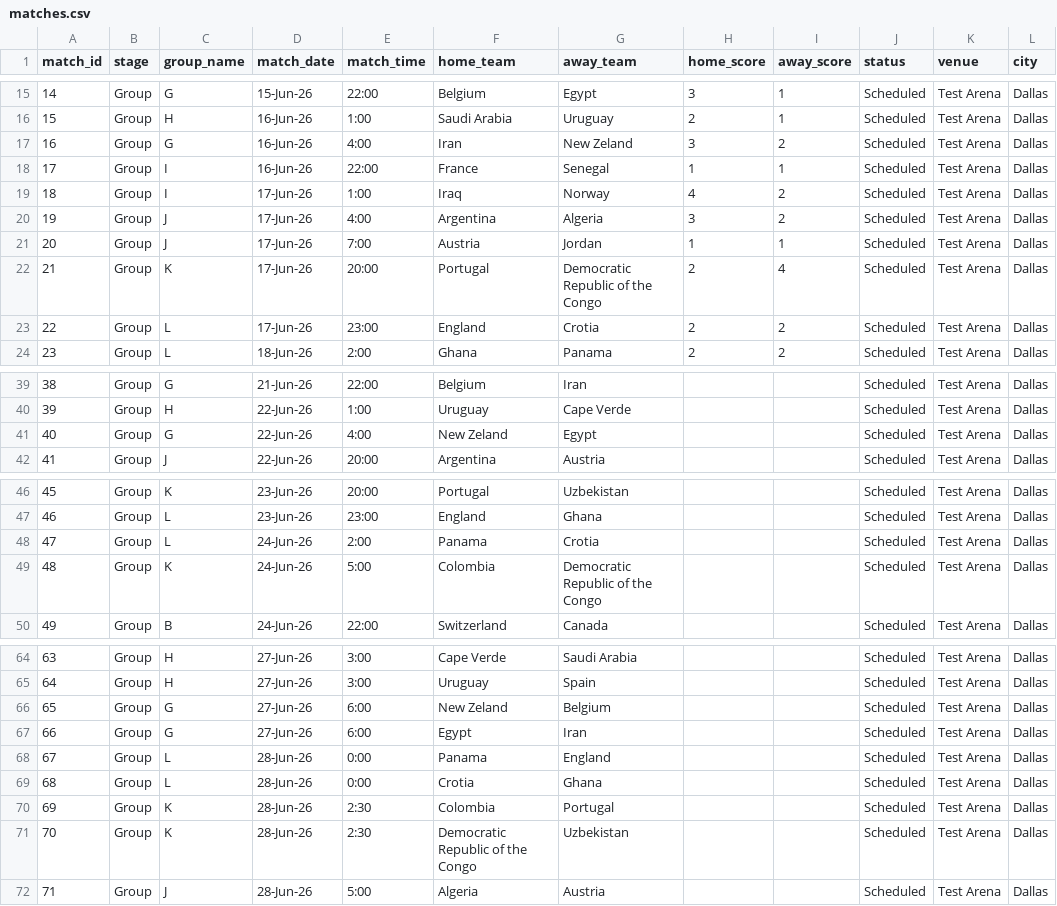
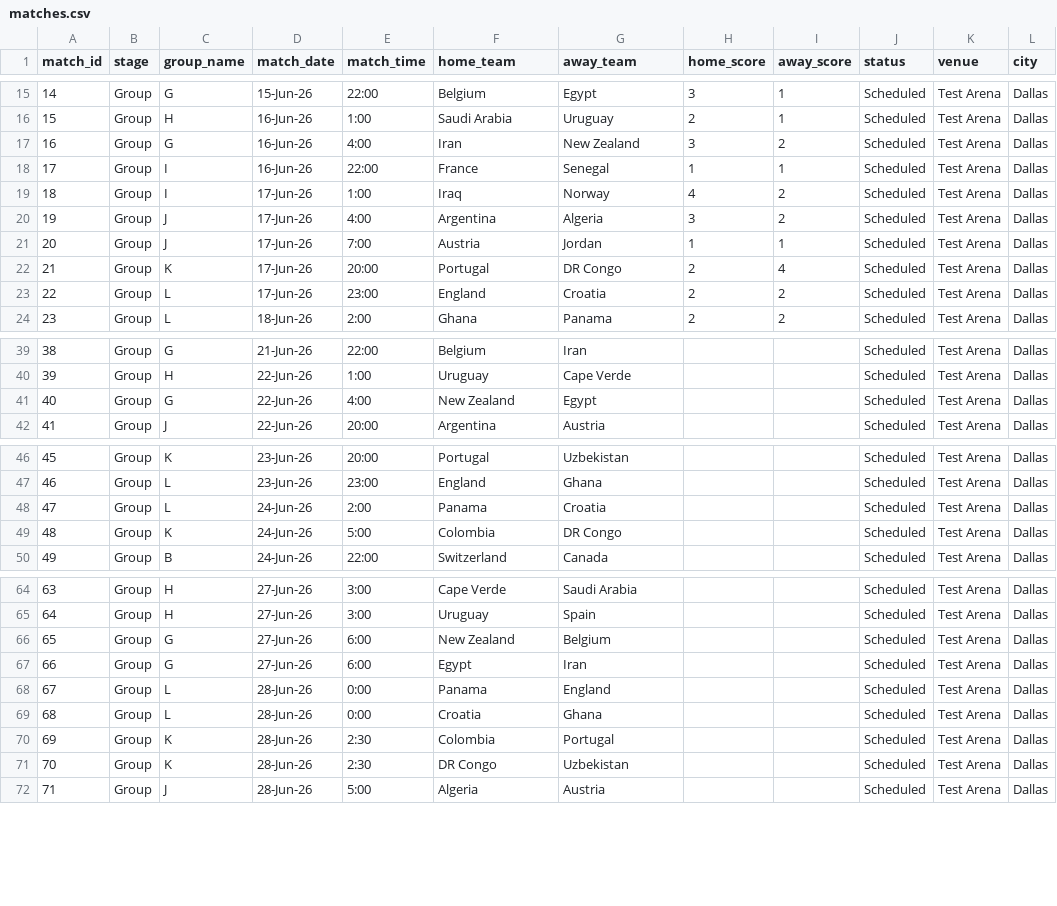
Before and after one commit to bilgihazirlik15-maker/bilgihazirlik15-maker-world-cup-dashboard, a CSV file: matches.csv, drawn as a sheet; only a part is shown, gaps mark what is left out.

Commit message:
Update matches.csv

```diff
--- a/matches.csv
+++ b/matches.csv
@@ -16,3 +16,3 @@
 15,Group,H,16-Jun-26,1:00,Saudi Arabia,Uruguay,2,1,Scheduled,Test Arena,Dallas
-16,Group,G,16-Jun-26,4:00,Iran,New Zeland,3,2,Scheduled,Test Arena,Dallas
+16,Group,G,16-Jun-26,4:00,Iran,New Zealand,3,2,Scheduled,Test Arena,Dallas
 17,Group,I,16-Jun-26,22:00,France,Senegal,1,1,Scheduled,Test Arena,Dallas
@@ -21,4 +21,4 @@
 20,Group,J,17-Jun-26,7:00,Austria,Jordan,1,1,Scheduled,Test Arena,Dallas
-21,Group,K,17-Jun-26,20:00,Portugal,Democratic Republic of the Congo,2,4,Scheduled,Test Arena,Dallas
-22,Group,L,17-Jun-26,23:00,England,Crotia,2,2,Scheduled,Test Arena,Dallas
+21,Group,K,17-Jun-26,20:00,Portugal,DR Congo,2,4,Scheduled,Test Arena,Dallas
+22,Group,L,17-Jun-26,23:00,England,Croatia,2,2,Scheduled,Test Arena,Dallas
 23,Group,L,18-Jun-26,2:00,Ghana,Panama,2,2,Scheduled,Test Arena,Dallas
@@ -40,3 +40,3 @@
 39,Group,H,22-Jun-26,1:00,Uruguay,Cape Verde,,,Scheduled,Test Arena,Dallas
-40,Group,G,22-Jun-26,4:00,New Zeland,Egypt,,,Scheduled,Test Arena,Dallas
+40,Group,G,22-Jun-26,4:00,New Zealand,Egypt,,,Scheduled,Test Arena,Dallas
 41,Group,J,22-Jun-26,20:00,Argentina,Austria,,,Scheduled,Test Arena,Dallas
@@ -47,4 +47,4 @@
 46,Group,L,23-Jun-26,23:00,England,Ghana,,,Scheduled,Test Arena,Dallas
-47,Group,L,24-Jun-26,2:00,Panama,Crotia,,,Scheduled,Test Arena,Dallas
-48,Group,K,24-Jun-26,5:00,Colombia,Democratic Republic of the Congo,,,Scheduled,Test Arena,Dallas
+47,Group,L,24-Jun-26,2:00,Panama,Croatia,,,Scheduled,Test Arena,Dallas
+48,Group,K,24-Jun-26,5:00,Colombia,DR Congo,,,Scheduled,Test Arena,Dallas
 49,Group,B,24-Jun-26,22:00,Switzerland,Canada,,,Scheduled,Test Arena,Dallas
@@ -65,8 +65,8 @@
 64,Group,H,27-Jun-26,3:00,Uruguay,Spain,,,Scheduled,Test Arena,Dallas
-65,Group,G,27-Jun-26,6:00,New Zeland,Belgium,,,Scheduled,Test Arena,Dallas
+65,Group,G,27-Jun-26,6:00,New Zealand,Belgium,,,Scheduled,Test Arena,Dallas
 66,Group,G,27-Jun-26,6:00,Egypt,Iran,,,Scheduled,Test Arena,Dallas
 67,Group,L,28-Jun-26,0:00,Panama,England,,,Scheduled,Test Arena,Dallas
-68,Group,L,28-Jun-26,0:00,Crotia,Ghana,,,Scheduled,Test Arena,Dallas
+68,Group,L,28-Jun-26,0:00,Croatia,Ghana,,,Scheduled,Test Arena,Dallas
 69,Group,K,28-Jun-26,2:30,Colombia,Portugal,,,Scheduled,Test Arena,Dallas
-70,Group,K,28-Jun-26,2:30,Democratic Republic of the Congo,Uzbekistan,,,Scheduled,Test Arena,Dallas
+70,Group,K,28-Jun-26,2:30,DR Congo,Uzbekistan,,,Scheduled,Test Arena,Dallas
 71,Group,J,28-Jun-26,5:00,Algeria,Austria,,,Scheduled,Test Arena,Dallas
```
